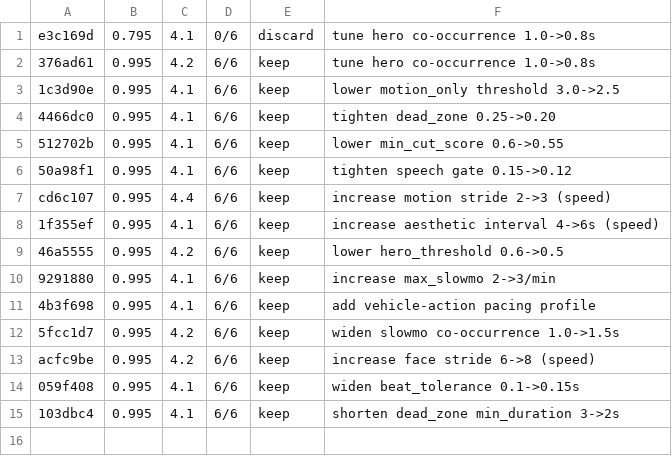
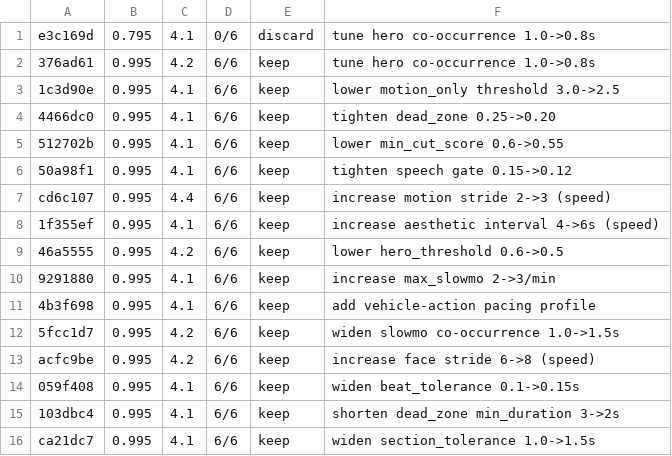
Before and after one commit to mua47105-hue/agentic-ai-video-knowledgebase, a TSV file: results.tsv, drawn as a sheet; the diff names each change by its address in the sheet, - before the commit and + after, or states it on an @@ line.

```diff
--- a/results.tsv
+++ b/results.tsv
+row 16: ca21dc7 | 0.995 | 4.1 | 6/6 | keep | widen section_tolerance 1.0->1.5s
```
Also changed, not shown: 1 other file.
